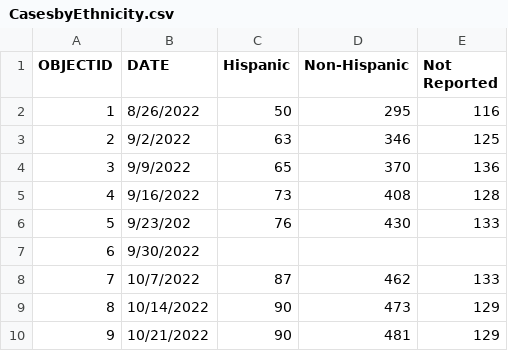
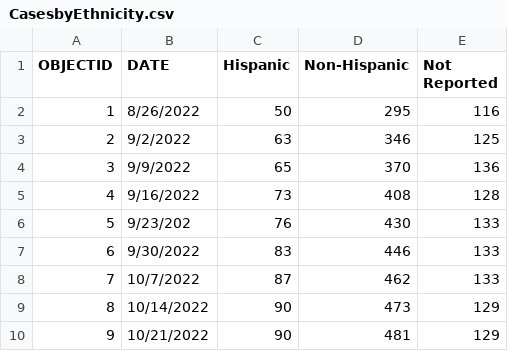
Before and after one commit to dataguy2020/MonkeyPox, a CSV file: dataset/UnitedStates/States/Maryland/CasesbyEthnicity.csv, drawn as a sheet.

Commit message:
Update CasesbyEthnicity.csv

```diff
--- a/dataset/UnitedStates/States/Maryland/CasesbyEthnicity.csv
+++ b/dataset/UnitedStates/States/Maryland/CasesbyEthnicity.csv
@@ -6,3 +6,3 @@ OBJECTID,DATE,Hispanic,Non-Hispanic,Not Reported
 5,9/23/202,76,430,133
-6,9/30/2022,,,
+6,9/30/2022,83,446,133
 7,10/7/2022,87,462,133
```
